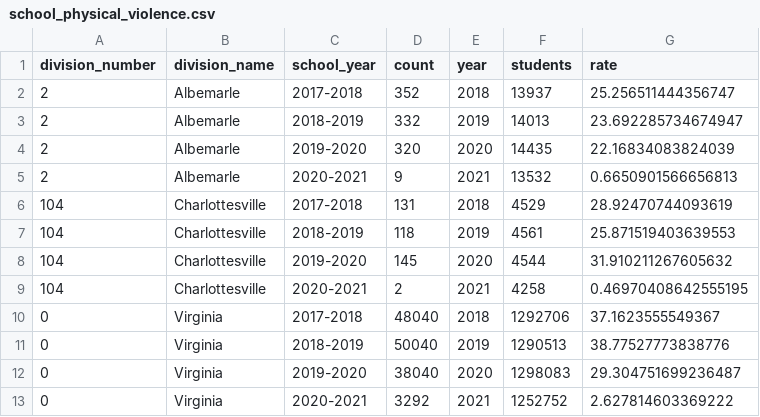
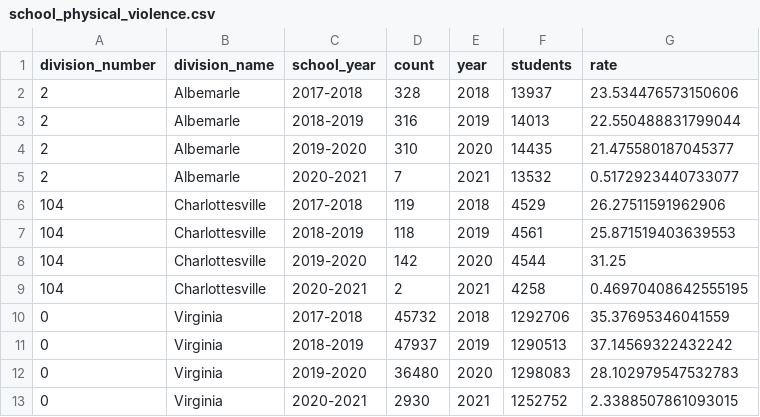
Before and after one commit to virginiaequitycenter/stepping-stones, a CSV file: data/school_physical_violence.csv, drawn as a sheet.

```diff
--- a/data/school_physical_violence.csv
+++ b/data/school_physical_violence.csv
@@ -1,13 +1,13 @@
 division_number,division_name,school_year,count,year,students,rate
-2,Albemarle,2017-2018,352,2018,13937,25.256511444356747
-2,Albemarle,2018-2019,332,2019,14013,23.692285734674947
-2,Albemarle,2019-2020,320,2020,14435,22.16834083824039
-2,Albemarle,2020-2021,9,2021,13532,0.6650901566656813
-104,Charlottesville,2017-2018,131,2018,4529,28.92470744093619
+2,Albemarle,2017-2018,328,2018,13937,23.534476573150606
+2,Albemarle,2018-2019,316,2019,14013,22.550488831799044
+2,Albemarle,2019-2020,310,2020,14435,21.475580187045377
+2,Albemarle,2020-2021,7,2021,13532,0.5172923440733077
+104,Charlottesville,2017-2018,119,2018,4529,26.27511591962906
 104,Charlottesville,2018-2019,118,2019,4561,25.871519403639553
-104,Charlottesville,2019-2020,145,2020,4544,31.910211267605632
+104,Charlottesville,2019-2020,142,2020,4544,31.25
 104,Charlottesville,2020-2021,2,2021,4258,0.46970408642555195
-0,Virginia,2017-2018,48040,2018,1292706,37.1623555549367
-0,Virginia,2018-2019,50040,2019,1290513,38.77527773838776
-0,Virginia,2019-2020,38040,2020,1298083,29.304751699236487
-0,Virginia,2020-2021,3292,2021,1252752,2.627814603369222
+0,Virginia,2017-2018,45732,2018,1292706,35.37695346041559
+0,Virginia,2018-2019,47937,2019,1290513,37.14569322432242
+0,Virginia,2019-2020,36480,2020,1298083,28.102979547532783
+0,Virginia,2020-2021,2930,2021,1252752,2.3388507861093015
```
Also changed, not shown: data/school_alcdrugs_dcv.csv, data/school_violence_byoffense_dcv.csv, 6 other files.
